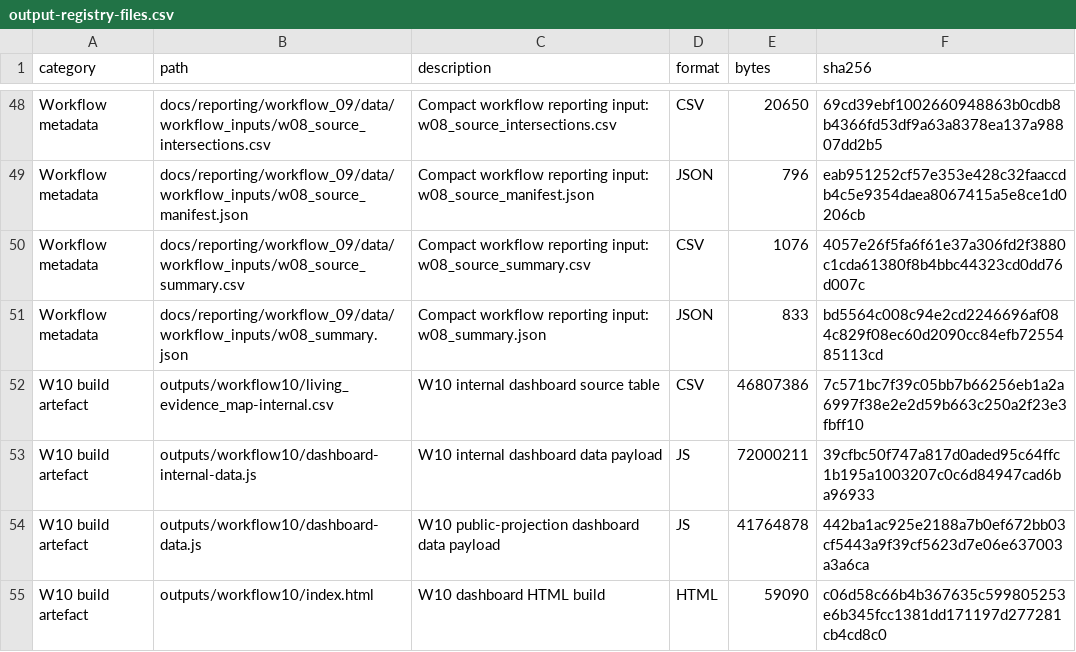
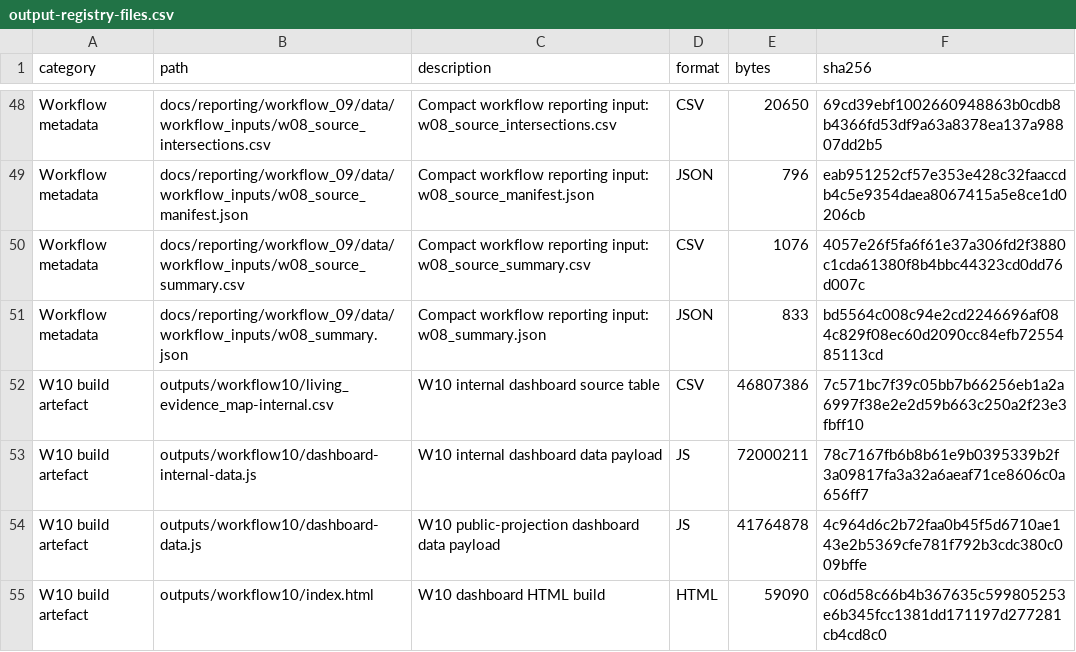
Before and after one commit to thesalmonandthetomato/LivingEvidenceMap, a CSV file: internal/output_registry/archive/2026-10-05/output-registry-files.csv, drawn as a sheet; only a part is shown, gaps mark what is left out.

```diff
--- a/internal/output_registry/archive/2026-10-05/output-registry-files.csv
+++ b/internal/output_registry/archive/2026-10-05/output-registry-files.csv
@@ -52,4 +52,4 @@
 "W10 build artefact","outputs/workflow10/living_evidence_map-internal.csv","W10 internal dashboard source table","CSV",46807386,"7c571bc7f39c05bb7b66256eb1a2a6997f38e2e2d59b663c250a2f23e3fbff10"
-"W10 build artefact","outputs/workflow10/dashboard-internal-data.js","W10 internal dashboard data payload","JS",72000211,"39cfbc50f747a817d0aded95c64ffc1b195a1003207c0c6d84947cad6ba96933"
-"W10 build artefact","outputs/workflow10/dashboard-data.js","W10 public-projection dashboard data payload","JS",41764878,"442ba1ac925e2188a7b0ef672bb03cf5443a9f39cf5623d7e06e637003a3a6ca"
+"W10 build artefact","outputs/workflow10/dashboard-internal-data.js","W10 internal dashboard data payload","JS",72000211,"78c7167fb6b8b61e9b0395339b2f3a09817fa3a32a6aeaf71ce8606c0a656ff7"
+"W10 build artefact","outputs/workflow10/dashboard-data.js","W10 public-projection dashboard data payload","JS",41764878,"4c964d6c2b72faa0b45f5d6710ae143e2b5369cfe781f792b3cdc380c009bffe"
 "W10 build artefact","outputs/workflow10/index.html","W10 dashboard HTML build","HTML",59090,"c06d58c66b4b367635c599805253e6b345fcc1381dd171197d277281cb4cd8c0"
```
Also changed, not shown: 2 other files.
